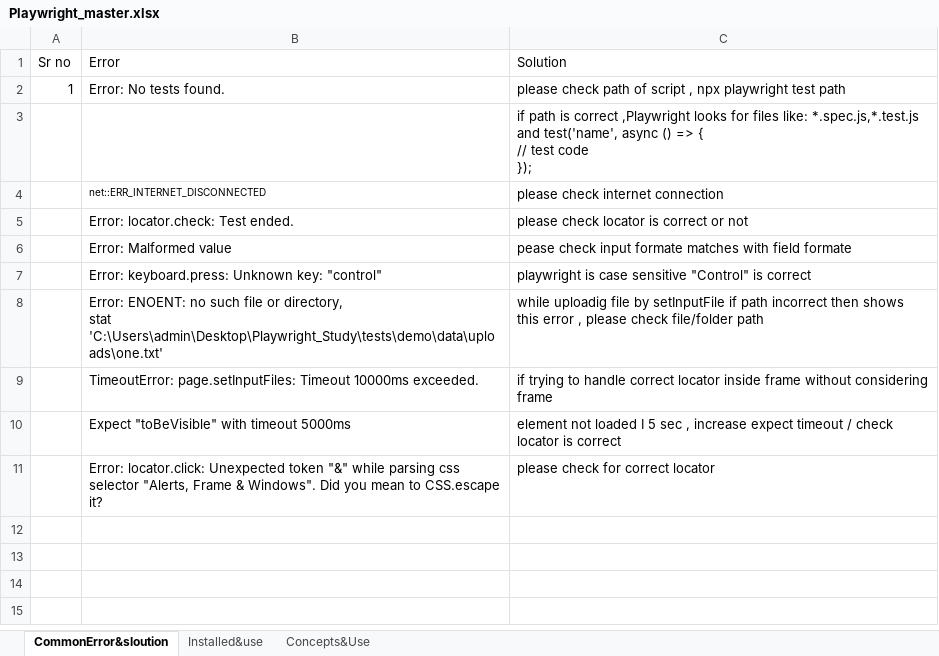
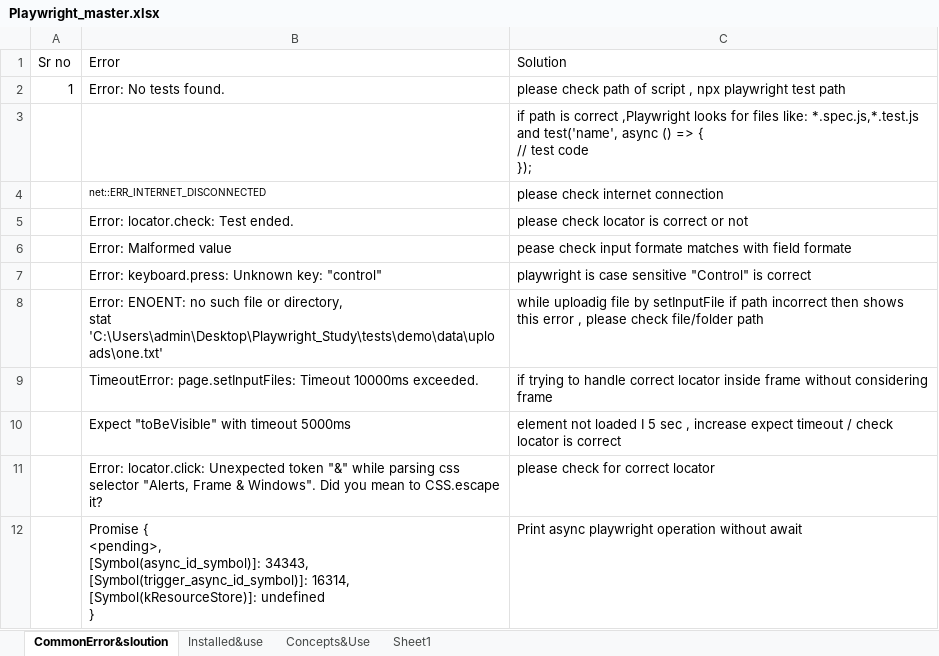
Before and after one commit to SaurabhPundle/Playwright_Study, an Excel workbook: Playwright_master.xlsx, sheet CommonError&sloution, drawn as a sheet; values as stored, in another font and other column widths than the file's, no borders; ↵ is a line break in a cell; the diff names each change by its address in the sheet, - before the commit and + after, or states it on an @@ line.

Commit message:
Add new test cases and helper functions for Playwright automation
- Created multiple test files for various functionalities including date picker, dropdowns, checkboxes, and assertions.
- Implemented helper functions for taking screenshots during tests.
- Added hooks for attaching screenshots on test failures.
- Included logical programs for palindrome checking.
- practice of palywrite concepts

```diff
--- a/Playwright_master.xlsx (sheet CommonError&sloution)
+++ b/Playwright_master.xlsx (sheet CommonError&sloution)
+sheet tab: Sheet1
+row 12:  | Promise { ↵ <pending>, ↵ [Symbol(async_id_symbol)]: 34343, ↵ [Symbol(trigger_async_id_symbol)]: 16314, ↵ [Symbol(kResourceStore)]: undefined ↵ } | Print async playwright operation without await
```
Also changed, not shown: sheet Concepts&Use, sheet Installed&use, 50 other files.
